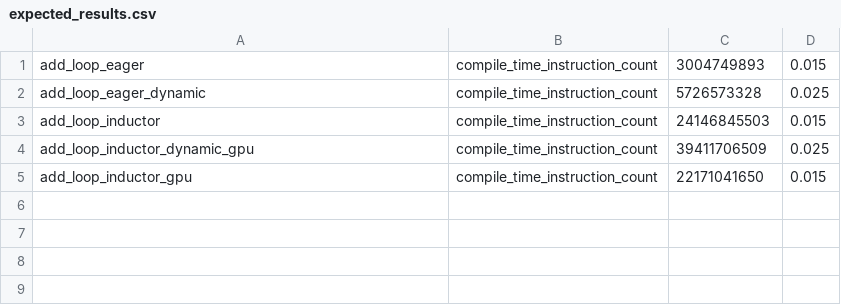
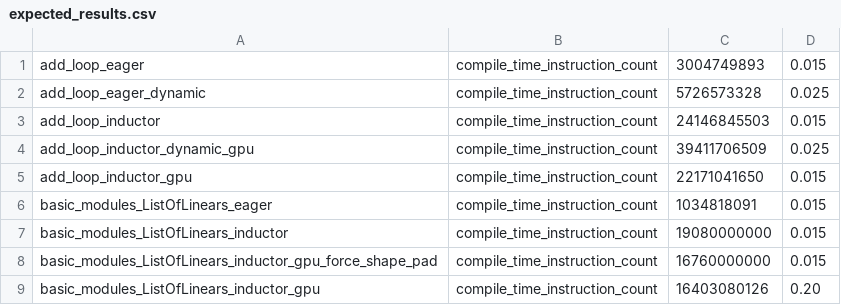
Before and after one commit to tlheoldthachi/pytorch, a CSV file: benchmarks/dynamo/pr_time_benchmarks/expected_results.csv, drawn as a sheet.

Commit message:
Enable failing diffs for regressions on basic_modules_ListOfLinears benchmarks (#137541)
Note that basic_modules_ListOfLinears_inductor_gpu_force_shape_pad is flay with 8% detected variance,
I set it up with 20% threshold (8*2)++
others are stable within +-1.5%

<img width="611" alt="Screenshot 2024-10-08 at 4 19 03 PM" src="https://github.com/user-attachments/assets/103c4bc7-6be8-41bf-ac31-4b8909fabfcf">

<img width="1581" alt="Screenshot 2024-10-08 at 4 18 56 PM" src="https://github.com/user-attachments/assets/56006f7a-e7de-4966-9a05-9263195adc68">

Pull Request resolved: https://github.com/pytorch/pytorch/pull/137541
Approved by: https://github.com/aorenste

```diff
--- a/benchmarks/dynamo/pr_time_benchmarks/expected_results.csv
+++ b/benchmarks/dynamo/pr_time_benchmarks/expected_results.csv
@@ -5 +5,5 @@ add_loop_inductor_dynamic_gpu, compile_time_instruction_count, 39411706509, 0.02
 add_loop_inductor_gpu,         compile_time_instruction_count, 22171041650, 0.015
+basic_modules_ListOfLinears_eager,                         compile_time_instruction_count, 1034818091,     0.015
+basic_modules_ListOfLinears_inductor,                      compile_time_instruction_count, 19080000000,    0.015
+basic_modules_ListOfLinears_inductor_gpu_force_shape_pad,  compile_time_instruction_count, 16760000000,    0.015
+basic_modules_ListOfLinears_inductor_gpu,                  compile_time_instruction_count, 16403080126,    0.20
```
